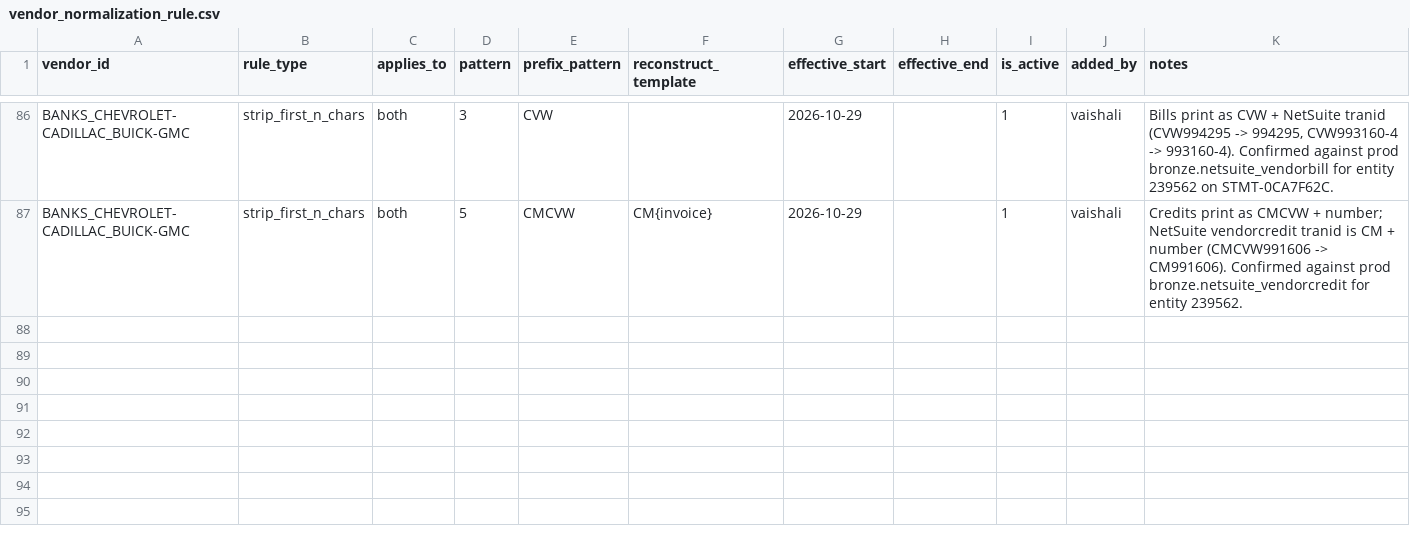
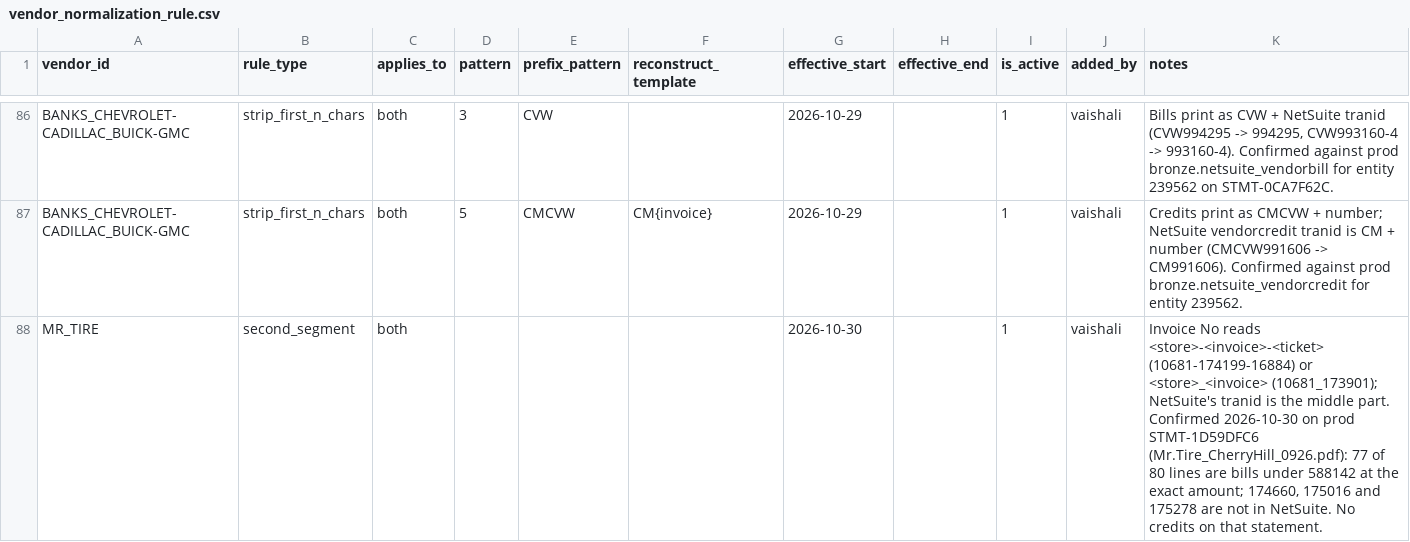
Before and after one commit to ayush-dg/vive-reconciliation-project, a CSV file: dbt/vive_recon/seeds/vendor_normalization_rule.csv, drawn as a sheet; only a part is shown, gaps mark what is left out.

```diff
--- a/dbt/vive_recon/seeds/vendor_normalization_rule.csv
+++ b/dbt/vive_recon/seeds/vendor_normalization_rule.csv
@@ -87 +87,2 @@ BANKS_CHEVROLET-CADILLAC_BUICK-GMC,strip_first_n_chars,both,3,CVW,,2026-10-29,,1
 BANKS_CHEVROLET-CADILLAC_BUICK-GMC,strip_first_n_chars,both,5,CMCVW,CM{invoice},2026-10-29,,1,vaishali,"Credits print as CMCVW + number; NetSuite vendorcredit tranid is CM + number (CMCVW991606 -> CM991606). Confirmed against prod bronze.netsuite_vendorcredit for entity 239562."
+MR_TIRE,second_segment,both,,,,2026-10-30,,1,vaishali,"Invoice No reads <store>-<invoice>-<ticket> (10681-174199-16884) or <store>_<invoice> (10681_173901); NetSuite's tranid is the middle part. Confirmed 2026-10-30 on prod STMT-1D59DFC6 (Mr.Tire_CherryHill_0926.pdf): 77 of 80 lines are bills under 588142 at the exact amount; 174660, 175016 and 175278 are not in NetSuite. No credits on that statement."
```
Also changed, not shown: dbt/vive_recon/seeds/vendor_field_mapping.csv, 7 other files.
